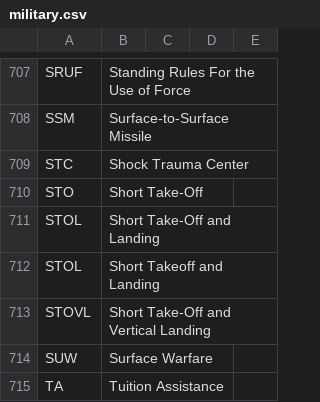
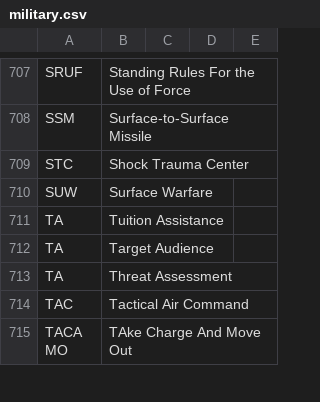
Before and after one commit to fleschutz/talk2windows, a CSV file: data/abbr/military.csv, drawn as a sheet; only a part is shown, gaps mark what is left out; the shorter side is filled out with more unchanged rows.

```diff
--- a/data/abbr/military.csv
+++ b/data/abbr/military.csv
@@ -709,6 +709,2 @@ SSM,Surface-to-Surface Missile
 STC,Shock Trauma Center
-STO,Short Take-Off
-STOL,Short Take-Off and Landing
-STOL,Short Takeoff and Landing
-STOVL,Short Take-Off and Vertical Landing
 SUW,Surface Warfare
```
Also changed, not shown: data/abbr/aviation.csv, 4 other files.
